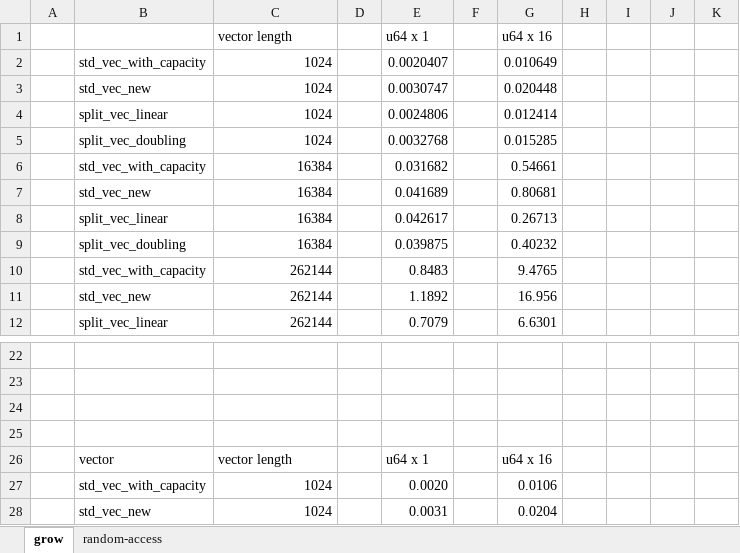
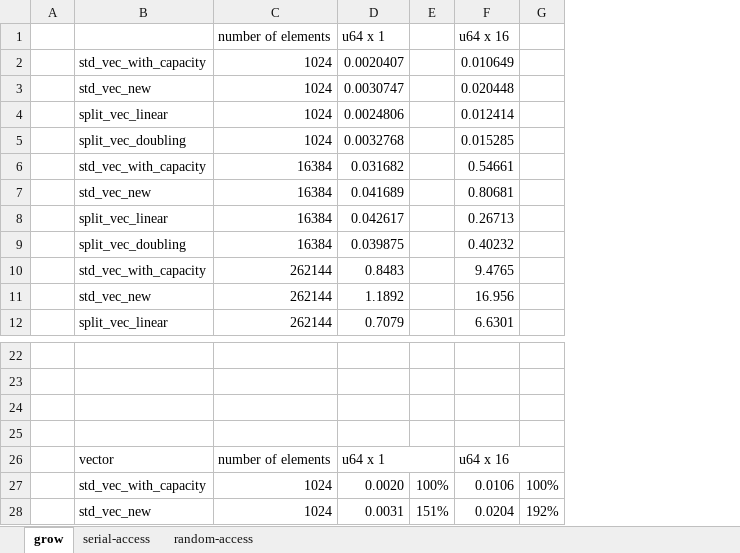
Before and after one commit to orxfun/orx-split-vec, an Excel workbook: benches/results/grow.xlsx, sheet grow, drawn as a sheet; only a part is shown, gaps mark what is left out; values as stored, in another font and other column widths than the file's, no cell formats; conditional formats not drawn; removed rows and columns are numbered as before the commit, all else as after; the diff names each change by its address in the sheet, - before the commit and + after, or states it on an @@ line.

Commit message:
performance-optimization-benches
* The error in benchmarks has been fixed.
* Benchmarks are extended to include serial access.
* The runs are repeated. Currently, the gap between split vector and standard vector seems to have diminished.
* Documentation is revised accordingly.

```diff
--- a/benches/results/grow.xlsx (sheet grow)
+++ b/benches/results/grow.xlsx (sheet grow)
+sheet tab: serial-access
-column D, empty
-column F, empty
+column E, rows 27-28: 100% | 151%
-column H, empty
-column I, empty
-column J, empty
-column K, empty
+column G, rows 27-28: 100% | 192%
-C1: vector length
+C1: number of elements
-C26: vector length
+C26: number of elements
+D26:E26 merged
+F26:G26 merged
```
Also changed, not shown: sheet random-access, cell formats, formulas that keep their value, 9 other files.
